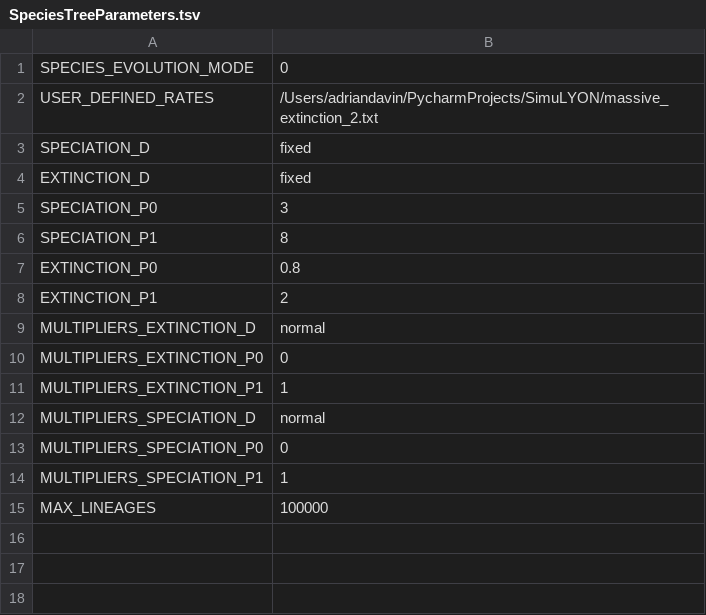
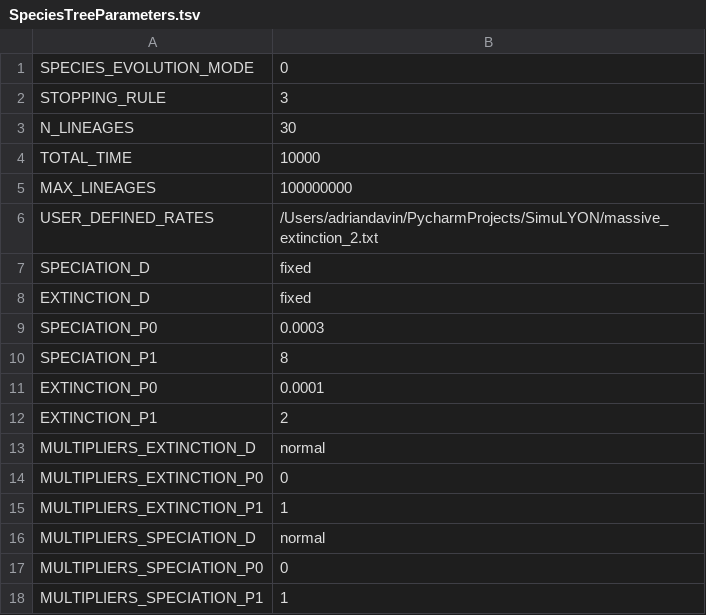
Before and after one commit to AADavin/Zombi, a TSV file: Parameters/SpeciesTreeParameters.tsv, drawn as a sheet.

Commit message:
Added new stopping rules for generating species tree

```diff
--- a/Parameters/SpeciesTreeParameters.tsv
+++ b/Parameters/SpeciesTreeParameters.tsv
@@ -1,2 +1,6 @@
 SPECIES_EVOLUTION_MODE	0
+STOPPING_RULE	3
+N_LINEAGES	30
+TOTAL_TIME	10000
+MAX_LINEAGES	100000000
 USER_DEFINED_RATES	/Users/adriandavin/PycharmProjects/SimuLYON/massive_extinction_2.txt
@@ -4,5 +8,5 @@ SPECIATION_D	fixed
 EXTINCTION_D	fixed
-SPECIATION_P0	3
+SPECIATION_P0	0.0003
 SPECIATION_P1	8
-EXTINCTION_P0	0.8
+EXTINCTION_P0	0.0001
 EXTINCTION_P1	2
@@ -14,2 +18 @@ MULTIPLIERS_SPECIATION_P0	0
 MULTIPLIERS_SPECIATION_P1	1
-MAX_LINEAGES	100000
```
Also changed, not shown: 4 other files.
